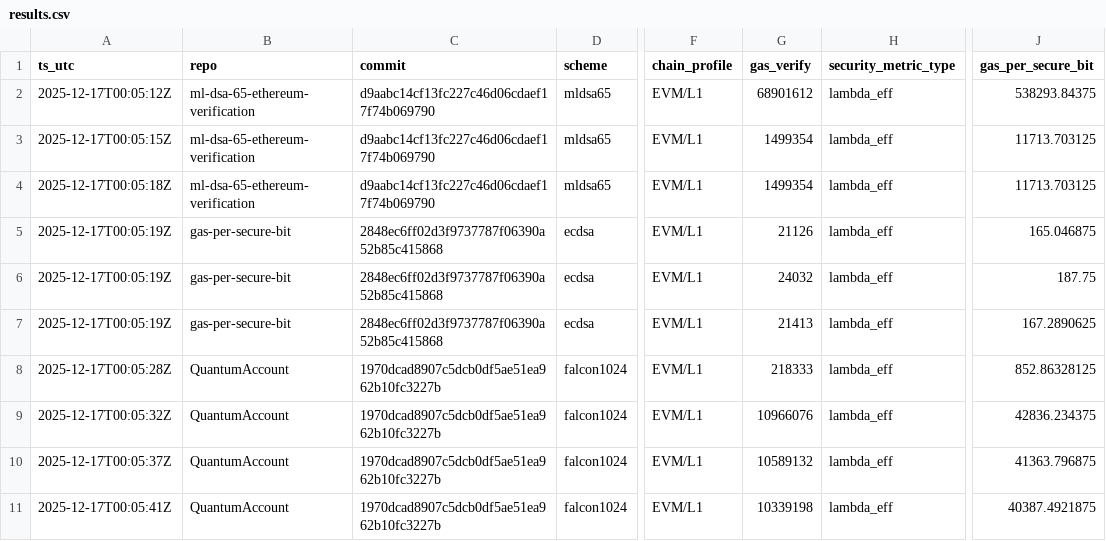
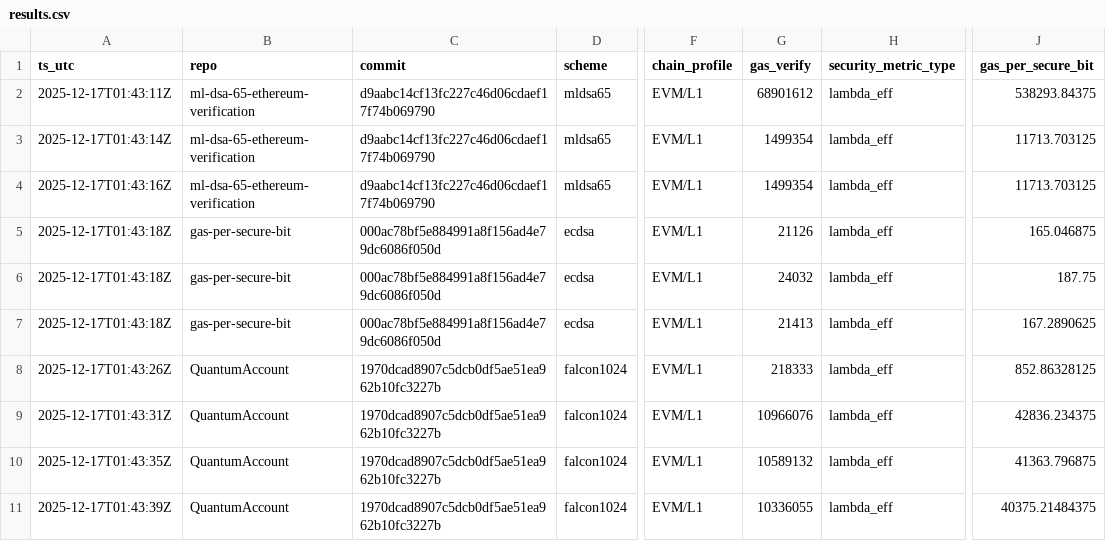
Before and after one commit to pipavlo82/gas-per-secure-bit, a CSV file: data/results.csv, drawn as a sheet; only a part is shown, gaps mark what is left out; the diff names each change by its address in the sheet, - before the commit and + after, or states it on an @@ line.

Commit message:
bench: full dataset (mldsa+ecdsa+falcon) + summary-ready outputs

```diff
--- a/data/results.csv
+++ b/data/results.csv
-A2 (ts_utc): 2025-12-17T00:05:12Z
+A2 (ts_utc): 2025-12-17T01:43:11Z
-A3 (ts_utc): 2025-12-17T00:05:15Z
+A3 (ts_utc): 2025-12-17T01:43:14Z
-A4 (ts_utc): 2025-12-17T00:05:18Z
+A4 (ts_utc): 2025-12-17T01:43:16Z
-A5:A7 (ts_utc): 2025-12-17T00:05:19Z
+A5:A7 (ts_utc): 2025-12-17T01:43:18Z
-C5:C7 (commit): 2848ec6ff02d3f9737787f06390a52b85c415868
+C5:C7 (commit): 000ac78bf5e884991a8f156ad4e79dc6086f050d
-A8 (ts_utc): 2025-12-17T00:05:28Z
+A8 (ts_utc): 2025-12-17T01:43:26Z
-A9 (ts_utc): 2025-12-17T00:05:32Z
+A9 (ts_utc): 2025-12-17T01:43:31Z
-A10 (ts_utc): 2025-12-17T00:05:37Z
+A10 (ts_utc): 2025-12-17T01:43:35Z
-A11 (ts_utc): 2025-12-17T00:05:41Z
+A11 (ts_utc): 2025-12-17T01:43:39Z
-G11 (gas_verify): 10339198
+G11 (gas_verify): 10336055
-J11 (gas_per_secure_bit): 40387.4921875
+J11 (gas_per_secure_bit): 40375.21484375
```
Also changed, not shown: 3 other files.
